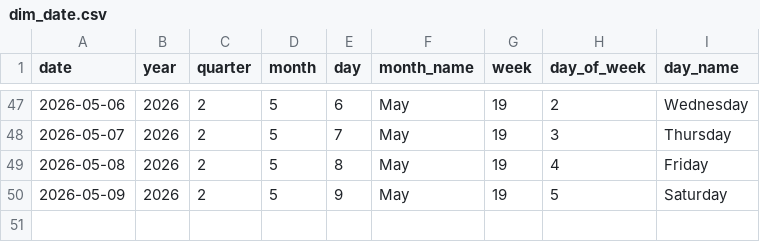
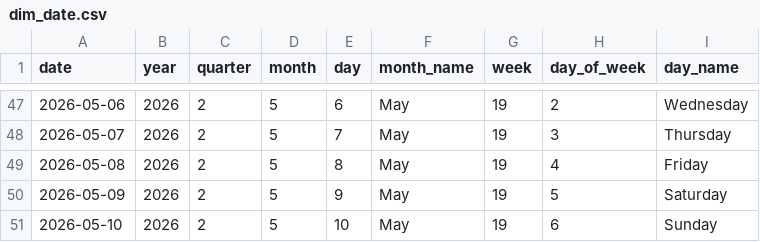
Before and after one commit to Tharindu-Senanayake/cryptocurrency-analysis-dashboard, a CSV file: output/tables/dim_date.csv, drawn as a sheet; only a part is shown, gaps mark what is left out.

```diff
--- a/output/tables/dim_date.csv
+++ b/output/tables/dim_date.csv
@@ -50 +50,2 @@
 2026-05-09,2026,2,5,9,May,19,5,Saturday
+2026-05-10,2026,2,5,10,May,19,6,Sunday
```
Also changed, not shown: output/tables/fact_coin_prices.csv, output/tables/fact_global_market.csv, 1 other file.
